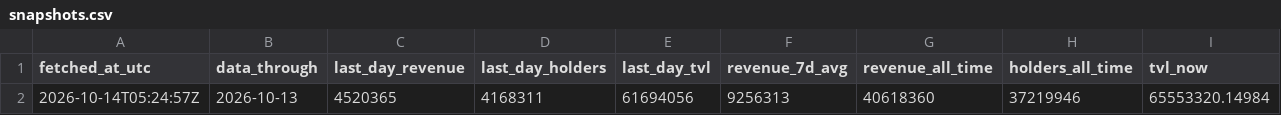
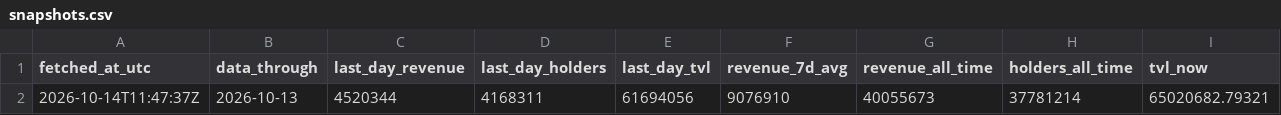
Before and after one commit to Rewind911/research, a CSV file: data/snapshots.csv, drawn as a sheet; removed rows and columns are numbered as before the commit, all else as after; the diff names each change by its address in the sheet, - before the commit and + after, or states it on an @@ line.

Commit message:
Data: Papertrade through 2026-10-13

```diff
--- a/data/snapshots.csv
+++ b/data/snapshots.csv
-row 2: 2026-10-14T05:24:57Z | 2026-10-13 | 4520365 | 4168311 | 61694056 | 9256313 | 40618360 | 37219946 | 65553320.14984
+row 2: 2026-10-14T11:47:37Z | 2026-10-13 | 4520344 | 4168311 | 61694056 | 9076910 | 40055673 | 37781214 | 65020682.79321
```
Also changed, not shown: 1 other file.
